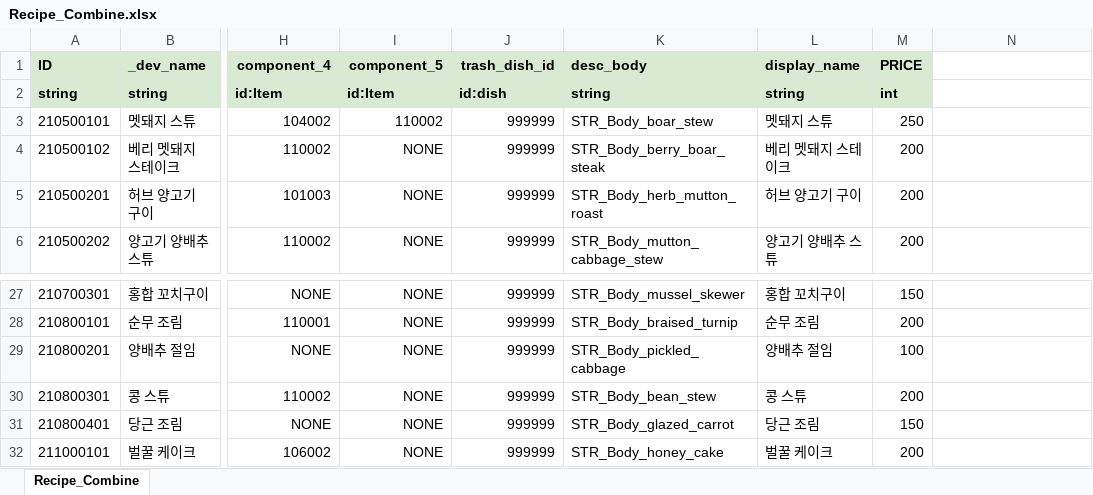
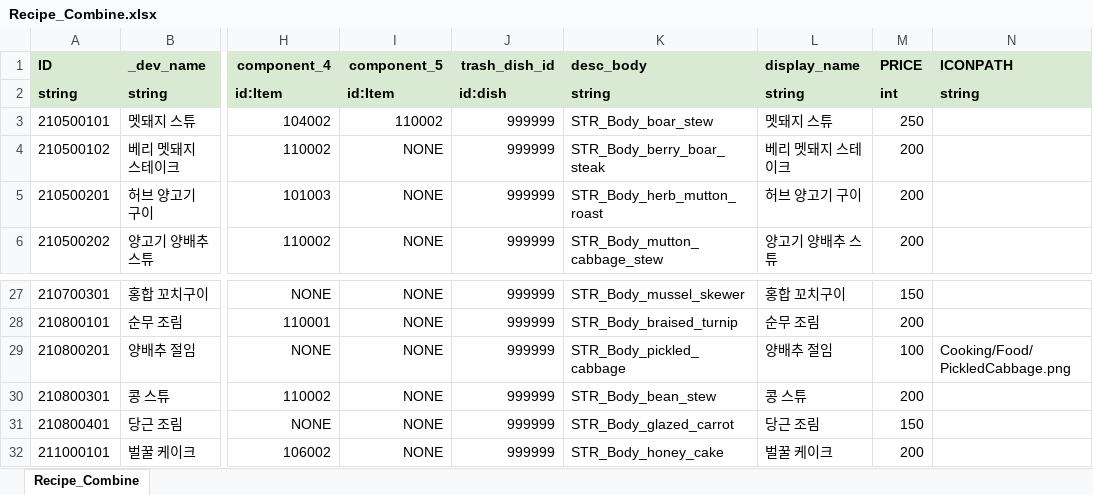
Before and after one commit to jeongopo/ProjectBB, an Excel workbook: Data/Excel/Recipe_Combine.xlsx, sheet Recipe_Combine, drawn as a sheet; only a part is shown, gaps mark what is left out; values as stored, in another font and other column widths than the file's, no borders; the diff names each change by its address in the sheet, - before the commit and + after, or states it on an @@ line.

```diff
--- a/Data/Excel/Recipe_Combine.xlsx (sheet Recipe_Combine)
+++ b/Data/Excel/Recipe_Combine.xlsx (sheet Recipe_Combine)
-N1: (empty)
+N1: ICONPATH
-N1:N2 fill: none
+N1:N2 fill: #D9EAD3
-N2 (ICONPATH): (empty)
+N2 (ICONPATH): string
-N29 (ICONPATH): (empty)
+N29 (ICONPATH): Cooking/Food/PickledCabbage.png
```
Also changed, not shown: Data/Excel/BBString.xlsx, 26 other files.
